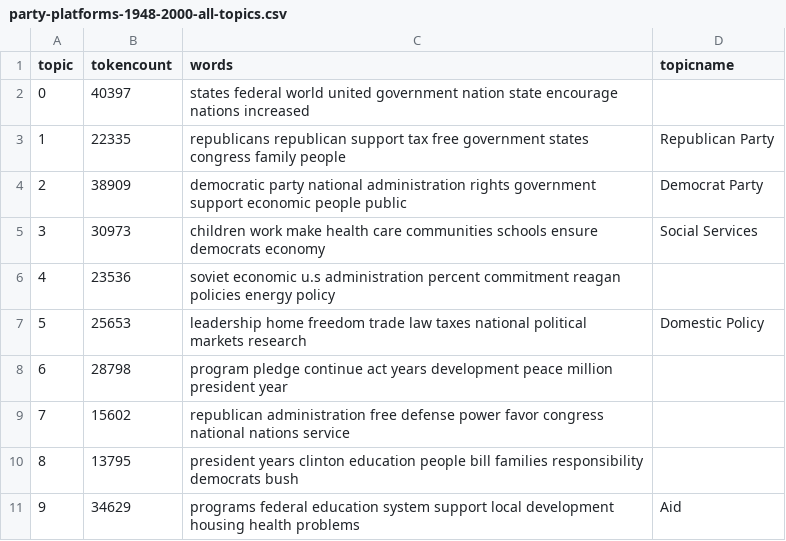
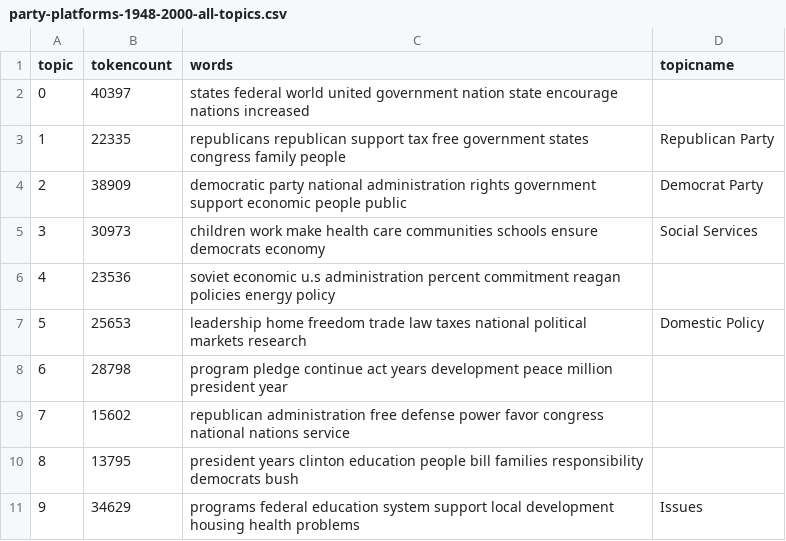
Before and after one commit to Becca-Bottens/history-project, a CSV file: _data/topics/party-platforms-1948-2000-all-topics.csv, drawn as a sheet.

Commit message:
rename

```diff
--- a/_data/topics/party-platforms-1948-2000-all-topics.csv
+++ b/_data/topics/party-platforms-1948-2000-all-topics.csv
@@ -10,2 +10,2 @@ topic,tokencount,words,topicname
 8,13795,"president years clinton education people bill families responsibility democrats bush",
-9,34629,"programs federal education system support local development housing health problems", Aid
+9,34629,"programs federal education system support local development housing health problems", Issues
```
